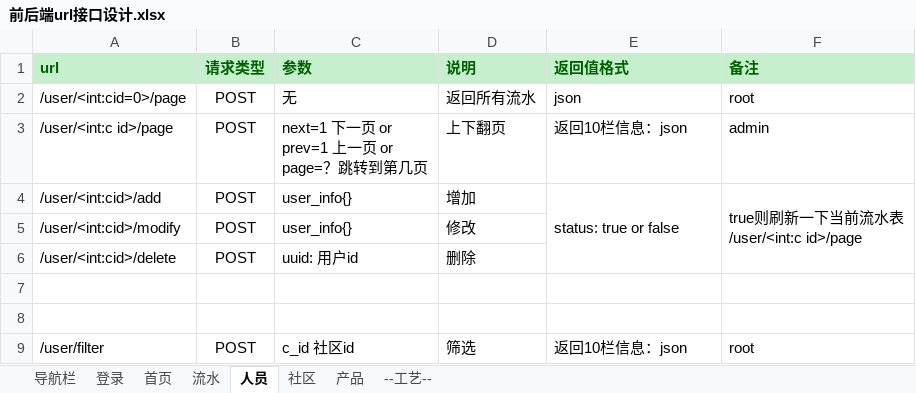
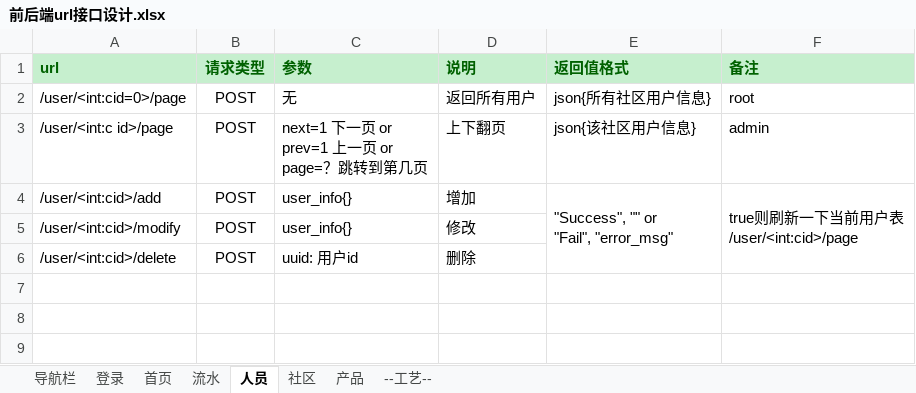
Before and after one commit to sonnyhcl/Simple-ERP-System, an Excel workbook: doc/前后端url接口设计.xlsx, sheet 人员, drawn as a sheet; values as stored, in another font and other column widths than the file's, no borders; ↵ is a line break in a cell; the diff names each change by its address in the sheet, - before the commit and + after, or states it on an @@ line.

```diff
--- a/doc/前后端url接口设计.xlsx (sheet 人员)
+++ b/doc/前后端url接口设计.xlsx (sheet 人员)
-D2 (说明): 返回所有流水
+D2 (说明): 返回所有用户
-E2 (返回值格式): json
+E2 (返回值格式): json{所有社区用户信息}
-E3 (返回值格式): 返回10栏信息：json
+E3 (返回值格式): json{该社区用户信息}
-E4 (返回值格式): status: true or false
+E4 (返回值格式): "Success", "" or ↵ "Fail", "error_msg"
-F4 (备注): true则刷新一下当前流水表 ↵ /user/<int:c id>/page
+F4 (备注): true则刷新一下当前用户表 ↵ /user/<int:cid>/page
-row 7: (empty)
-row 8: (empty)
-row 9: /user/filter | POST | c_id 社区id | 筛选 | 返回10栏信息：json | root
```
Also changed, not shown: sheet 导航栏, sheet 流水, sheet --工艺--, sheet 首页, sheet 登录, sheet 社区, 1 more sheet, 1 other file.
